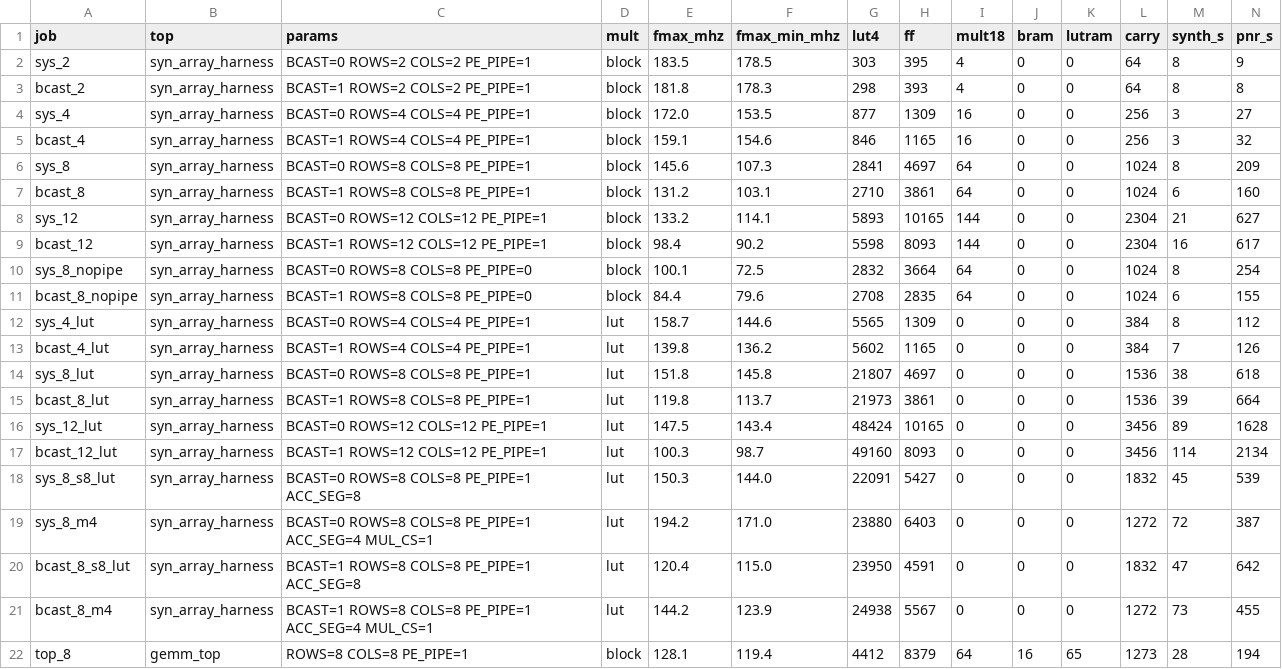
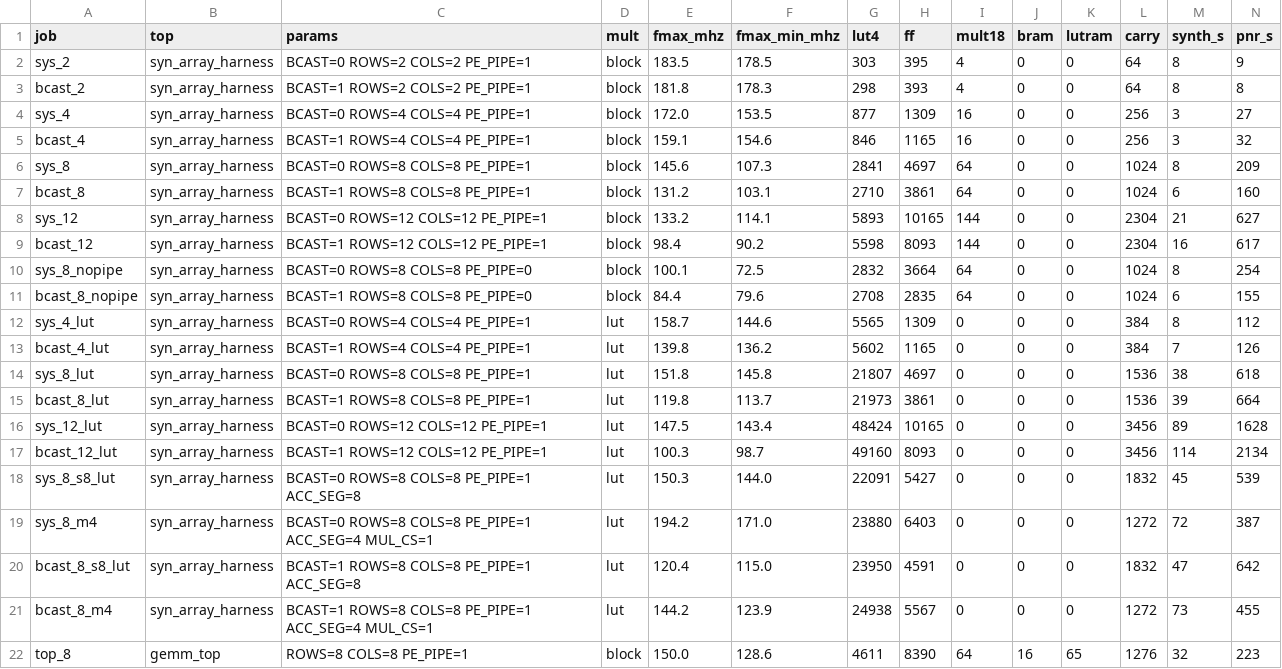
Before and after one commit to Ruika-K/GEMM-acc, a CSV file: syn/ecp5/results.csv, drawn as a sheet.

```diff
--- a/syn/ecp5/results.csv
+++ b/syn/ecp5/results.csv
@@ -21,2 +21,2 @@ bcast_8_s8_lut,syn_array_harness,BCAST=1 ROWS=8 COLS=8 PE_PIPE=1 ACC_SEG=8,lut,1
 bcast_8_m4,syn_array_harness,BCAST=1 ROWS=8 COLS=8 PE_PIPE=1 ACC_SEG=4 MUL_CS=1,lut,144.2,123.9,24938,5567,0,0,0,1272,73,455
-top_8,gemm_top,ROWS=8 COLS=8 PE_PIPE=1,block,128.1,119.4,4412,8379,64,16,65,1273,28,194
+top_8,gemm_top,ROWS=8 COLS=8 PE_PIPE=1,block,150.0,128.6,4611,8390,64,16,65,1276,32,223
```
Also changed, not shown: 4 other files.
